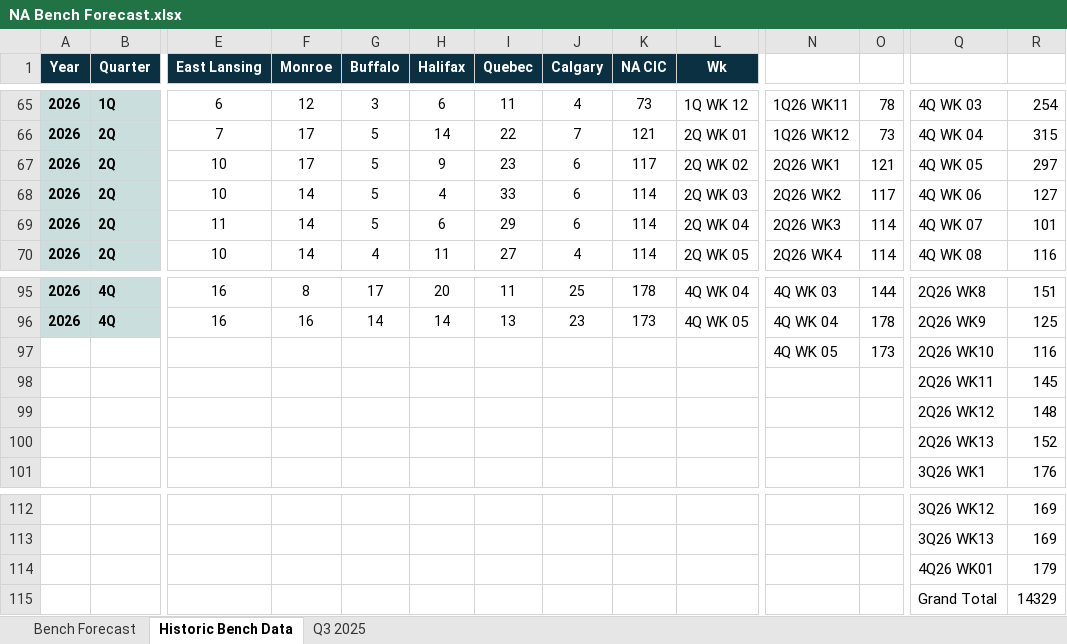
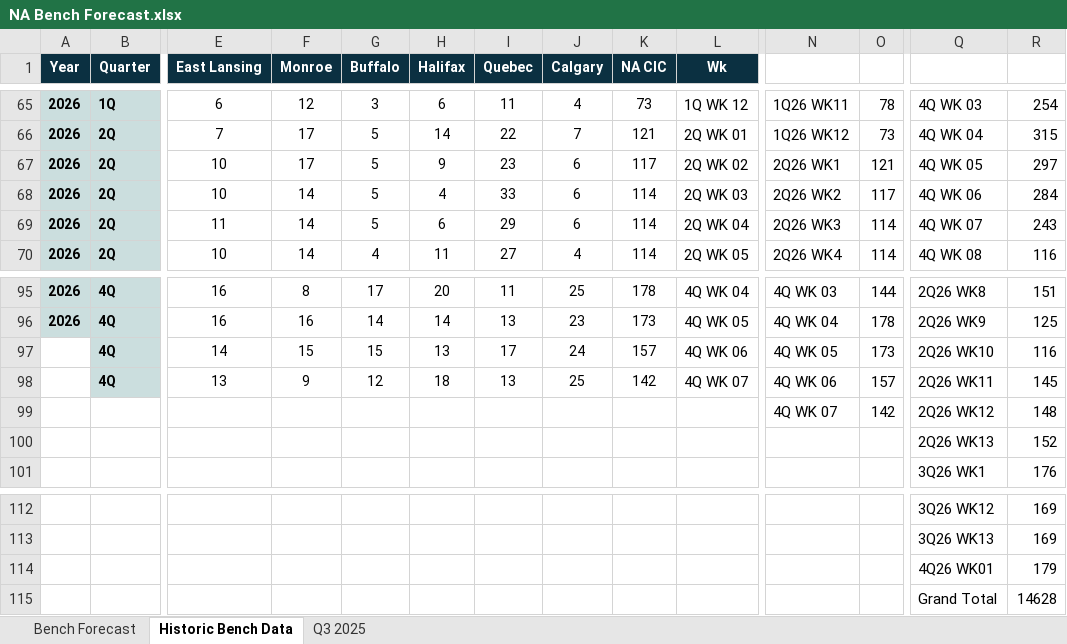
Before and after one commit to jaironaranjo-sudo/bench-forecast-dashboard, an Excel workbook: NA Bench Forecast.xlsx, sheet Historic Bench Data, drawn as a sheet; only a part is shown, gaps mark what is left out; values as stored, in another font and other column widths than the file's, no borders; removed rows and columns are numbered as before the commit, all else as after; rows hold the shown columns only; the diff names each change by its address in the sheet, - before the commit and + after, or states it on an @@ line.

Commit message:
data: update NA Bench Forecast + overrides + audit log — 2026-11-17 12:55

```diff
--- a/NA Bench Forecast.xlsx (sheet Historic Bench Data)
+++ b/NA Bench Forecast.xlsx (sheet Historic Bench Data)
-R68: 127
+R68: 284
-R69: 101
+R69: 243
-row 97:  |  |  |  |  |  |  |  |  |  | 4Q WK 05 | 173 | 2Q26 WK10 | 116
-row 98:  |  |  |  |  |  |  |  |  |  |  |  | 2Q26 WK11 | 145
-row 99:  |  |  |  |  |  |  |  |  |  |  |  | 2Q26 WK12 | 148
+row 97:  | 4Q | 14 | 15 | 15 | 13 | 17 | 24 | 157 | 4Q WK 06 | 4Q WK 05 | 173 | 2Q26 WK10 | 116
+row 98:  | 4Q | 13 | 9 | 12 | 18 | 13 | 25 | 142 | 4Q WK 07 | 4Q WK 06 | 157 | 2Q26 WK11 | 145
+row 99:  |  |  |  |  |  |  |  |  |  | 4Q WK 07 | 142 | 2Q26 WK12 | 148
-R115: 14329
+R115: 14628
```
Also changed, not shown: sheet Bench Forecast, sheet Q3 2025, charts or pictures.
